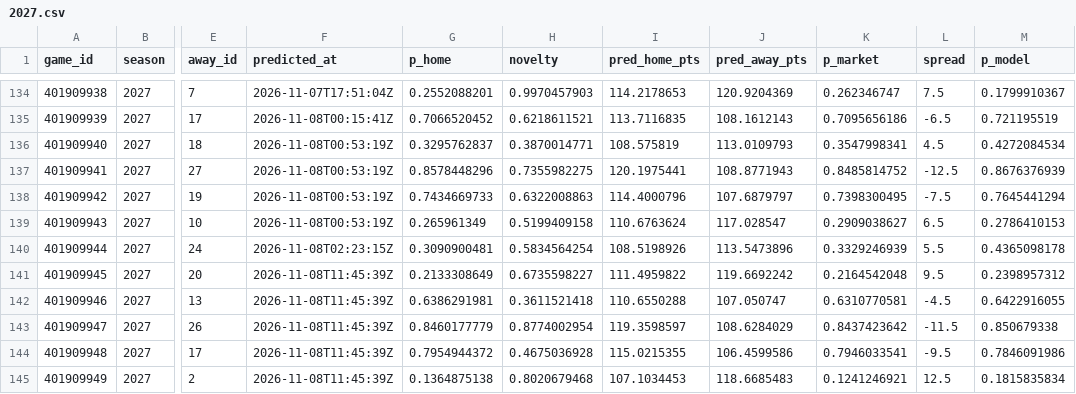
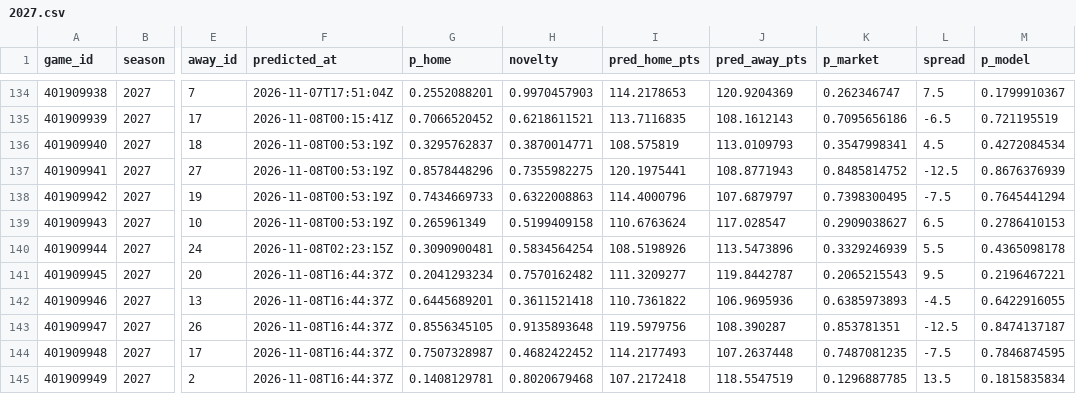
Before and after one commit to martinez-hub/nbaPredicts, a CSV file: data/predictions/2027.csv, drawn as a sheet; only a part is shown, gaps mark what is left out; the diff covers the shown part only; the diff names each change by its address in the sheet, - before the commit and + after, or states it on an @@ line.

```diff
--- a/data/predictions/2027.csv
+++ b/data/predictions/2027.csv
-F141:F145 (predicted_at): 2026-11-08T11:45:39Z
+F141:F145 (predicted_at): 2026-11-08T16:44:37Z
-G141 (p_home): 0.2133308649
+G141 (p_home): 0.2041293234
-H141 (novelty): 0.6735598227
+H141 (novelty): 0.7570162482
-I141 (pred_home_pts): 111.4959822
+I141 (pred_home_pts): 111.3209277
-J141 (pred_away_pts): 119.6692242
+J141 (pred_away_pts): 119.8442787
-K141 (p_market): 0.2164542048
+K141 (p_market): 0.2065215543
-M141 (p_model): 0.2398957312
+M141 (p_model): 0.2196467221
-G142 (p_home): 0.6386291981
+G142 (p_home): 0.6445689201
-I142 (pred_home_pts): 110.6550288
+I142 (pred_home_pts): 110.7361822
-J142 (pred_away_pts): 107.050747
+J142 (pred_away_pts): 106.9695936
-K142 (p_market): 0.6310770581
+K142 (p_market): 0.6385973893
-G143 (p_home): 0.8460177779
+G143 (p_home): 0.8556345105
-H143 (novelty): 0.8774002954
+H143 (novelty): 0.9135893648
-I143 (pred_home_pts): 119.3598597
+I143 (pred_home_pts): 119.5979756
-J143 (pred_away_pts): 108.6284029
+J143 (pred_away_pts): 108.390287
-K143 (p_market): 0.8437423642
+K143 (p_market): 0.853781351
-L143 (spread): -11.5
+L143 (spread): -12.5
-M143 (p_model): 0.850679338
+M143 (p_model): 0.8474137187
-G144 (p_home): 0.7954944372
+G144 (p_home): 0.7507328987
-H144 (novelty): 0.4675036928
+H144 (novelty): 0.4682422452
-I144 (pred_home_pts): 115.0215355
+I144 (pred_home_pts): 114.2177493
-J144 (pred_away_pts): 106.4599586
+J144 (pred_away_pts): 107.2637448
-K144 (p_market): 0.7946033541
+K144 (p_market): 0.7487081235
-L144 (spread): -9.5
+L144 (spread): -7.5
-M144 (p_model): 0.7846091986
+M144 (p_model): 0.7846874595
-G145 (p_home): 0.1364875138
+G145 (p_home): 0.1408129781
-I145 (pred_home_pts): 107.1034453
+I145 (pred_home_pts): 107.2172418
-J145 (pred_away_pts): 118.6685483
+J145 (pred_away_pts): 118.5547519
-K145 (p_market): 0.1241246921
+K145 (p_market): 0.1296887785
-L145 (spread): 12.5
+L145 (spread): 13.5
```
Also changed, not shown: 60 edited cells elsewhere in this file, data/player_predictions/2027.csv, 1 other file.
